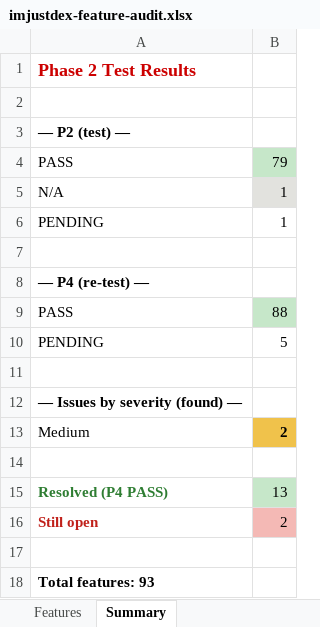
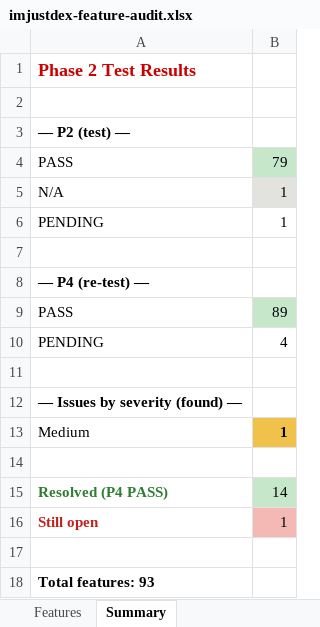
Before and after one commit to tdexterjakes-ops/imjustdex.com, an Excel workbook: audit/imjustdex-feature-audit.xlsx, sheet Summary, drawn as a sheet; values as stored, in another font and other column widths than the file's, no borders; the diff names each change by its address in the sheet, - before the commit and + after, or states it on an @@ line.

```diff
--- a/audit/imjustdex-feature-audit.xlsx (sheet Summary)
+++ b/audit/imjustdex-feature-audit.xlsx (sheet Summary)
-B9: 88
+B9: 89
-B10: 5
+B10: 4
-B13: 2
+B13: 1
-B15: 13
+B15: 14
-B16: 2
+B16: 1
```
Also changed, not shown: sheet Features, 1 other file.
